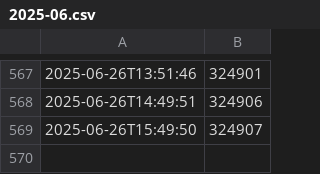
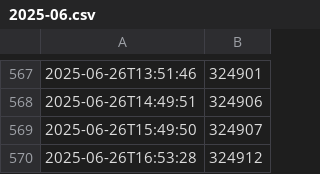
Before and after one commit to amezin/ddterm-downloads-history, a CSV file: 2025-06.csv, drawn as a sheet; only a part is shown, gaps mark what is left out; the diff names each change by its address in the sheet, - before the commit and + after, or states it on an @@ line.

```diff
--- a/2025-06.csv
+++ b/2025-06.csv
+row 570: 2025-06-26T16:53:28 | 324912
```
